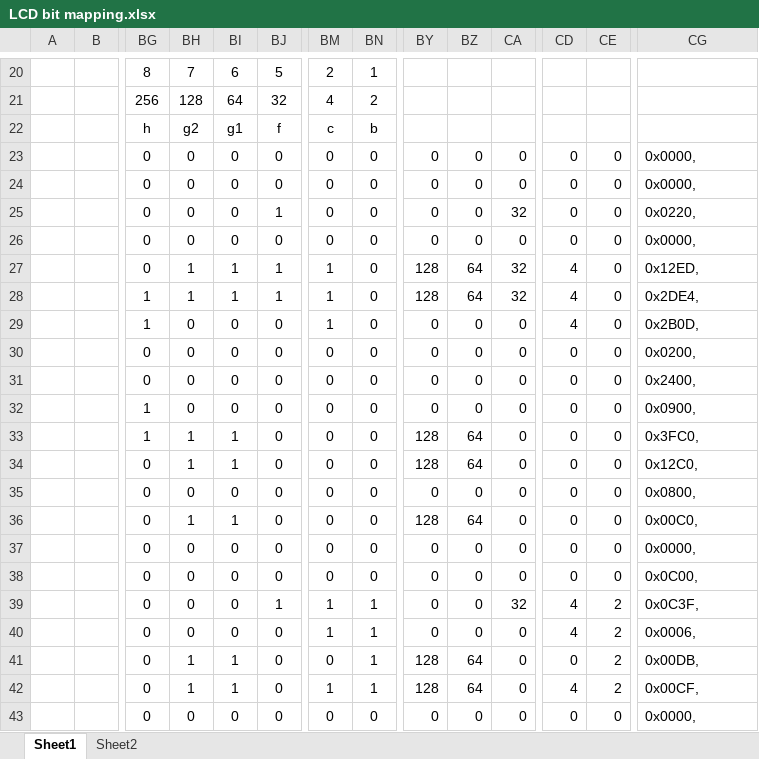
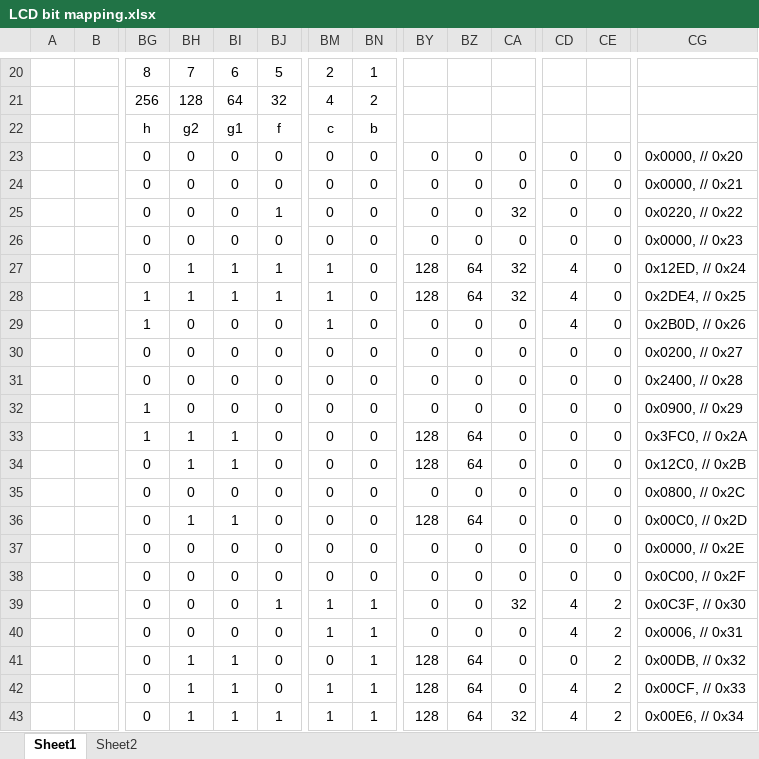
Before and after one commit to laszloh/webradio, an Excel workbook: datasheet/Reverse Engineering/LCD bit mapping.xlsx, sheet Sheet1, drawn as a sheet; only a part is shown, gaps mark what is left out; values as stored, in another font and other column widths than the file's, no borders; charts and pictures not drawn; the diff covers the shown part only; the diff names each change by its address in the sheet, - before the commit and + after, or states it on an @@ line.

Commit message:
LCD font fix
Fixed some error in the LCD font:

-) Missing number: 4
-) Missing number: 5
-) Character: B

```diff
--- a/datasheet/Reverse Engineering/LCD bit mapping.xlsx (sheet Sheet1)
+++ b/datasheet/Reverse Engineering/LCD bit mapping.xlsx (sheet Sheet1)
-CG23: 0x0000,
+CG23: 0x0000, // 0x20
-CG24: 0x0000,
+CG24: 0x0000, // 0x21
-CG25: 0x0220,
+CG25: 0x0220, // 0x22
-CG26: 0x0000,
+CG26: 0x0000, // 0x23
-CG27: 0x12ED,
+CG27: 0x12ED, // 0x24
-CG28: 0x2DE4,
+CG28: 0x2DE4, // 0x25
-CG29: 0x2B0D,
+CG29: 0x2B0D, // 0x26
-CG30: 0x0200,
+CG30: 0x0200, // 0x27
-CG31: 0x2400,
+CG31: 0x2400, // 0x28
-CG32: 0x0900,
+CG32: 0x0900, // 0x29
-CG33: 0x3FC0,
+CG33: 0x3FC0, // 0x2A
-CG34: 0x12C0,
+CG34: 0x12C0, // 0x2B
-CG35: 0x0800,
+CG35: 0x0800, // 0x2C
-CG36: 0x00C0,
+CG36: 0x00C0, // 0x2D
-CG37: 0x0000,
+CG37: 0x0000, // 0x2E
-CG38: 0x0C00,
+CG38: 0x0C00, // 0x2F
-CG39: 0x0C3F,
+CG39: 0x0C3F, // 0x30
-CG40: 0x0006,
+CG40: 0x0006, // 0x31
-CG41: 0x00DB,
+CG41: 0x00DB, // 0x32
-CG42: 0x00CF,
+CG42: 0x00CF, // 0x33
-BH43: 0
+BH43: 1
-BI43: 0
+BI43: 1
-BJ43: 0
+BJ43: 1
-BM43: 0
+BM43: 1
-BN43: 0
+BN43: 1
-BY43: 0
+BY43: 128
-BZ43: 0
+BZ43: 64
-CA43: 0
+CA43: 32
-CD43: 0
+CD43: 4
-CE43: 0
+CE43: 2
-CG43: 0x0000,
+CG43: 0x00E6, // 0x34
```
Also changed, not shown: 98 edited cells elsewhere in this sheet, charts or pictures.
